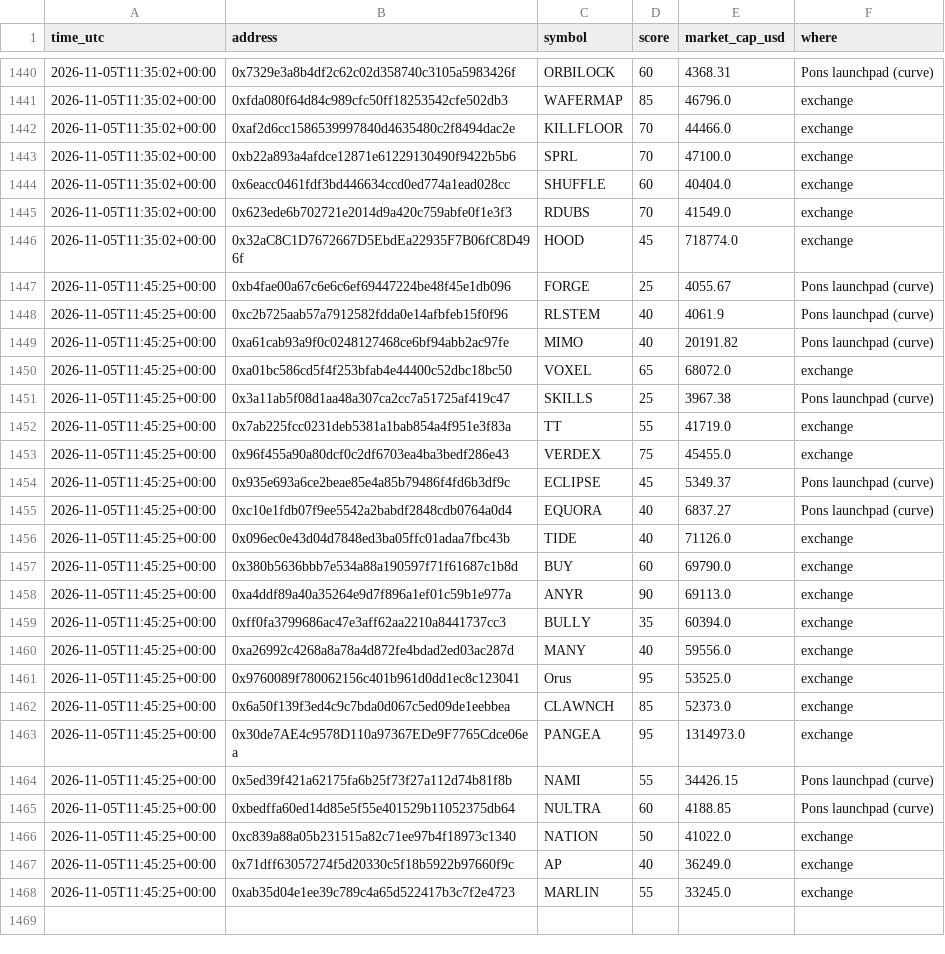
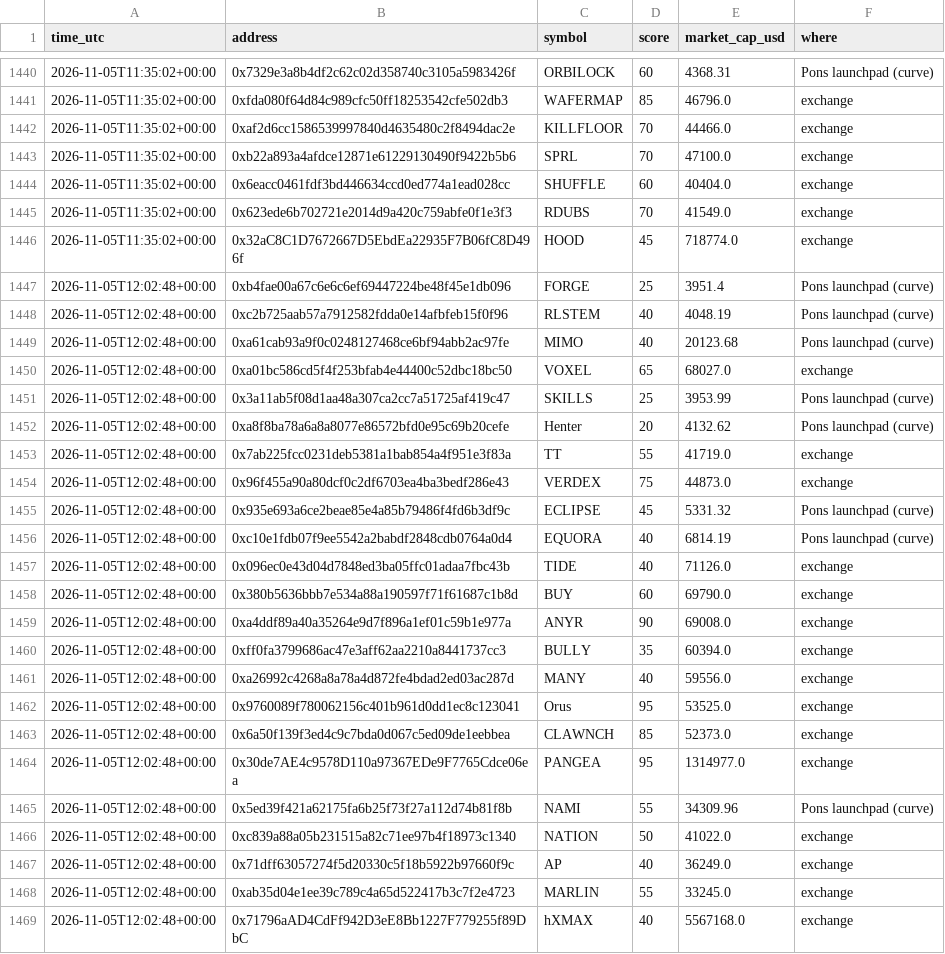
Before and after one commit to tradingzoo/token-watch, a CSV file: data/price_log.csv, drawn as a sheet; only a part is shown, gaps mark what is left out.

```diff
--- a/data/price_log.csv
+++ b/data/price_log.csv
@@ -1446,23 +1446,24 @@ time_utc,address,symbol,score,market_cap_usd,where
 2026-11-05T11:35:02+00:00,0x32aC8C1D7672667D5EbdEa22935F7B06fC8D496f,HOOD,45,718774.0,exchange
-2026-11-05T11:45:25+00:00,0xb4fae00a67c6e6c6ef69447224be48f45e1db096,FORGE,25,4055.67,Pons launchpad (curve)
-2026-11-05T11:45:25+00:00,0xc2b725aab57a7912582fdda0e14afbfeb15f0f96,RLSTEM,40,4061.9,Pons launchpad (curve)
-2026-11-05T11:45:25+00:00,0xa61cab93a9f0c0248127468ce6bf94abb2ac97fe,MIMO,40,20191.82,Pons launchpad (curve)
-2026-11-05T11:45:25+00:00,0xa01bc586cd5f4f253bfab4e44400c52dbc18bc50,VOXEL,65,68072.0,exchange
-2026-11-05T11:45:25+00:00,0x3a11ab5f08d1aa48a307ca2cc7a51725af419c47,SKILLS,25,3967.38,Pons launchpad (curve)
-2026-11-05T11:45:25+00:00,0x7ab225fcc0231deb5381a1bab854a4f951e3f83a,TT,55,41719.0,exchange
-2026-11-05T11:45:25+00:00,0x96f455a90a80dcf0c2df6703ea4ba3bedf286e43,VERDEX,75,45455.0,exchange
-2026-11-05T11:45:25+00:00,0x935e693a6ce2beae85e4a85b79486f4fd6b3df9c,ECLIPSE,45,5349.37,Pons launchpad (curve)
-2026-11-05T11:45:25+00:00,0xc10e1fdb07f9ee5542a2babdf2848cdb0764a0d4,EQUORA,40,6837.27,Pons launchpad (curve)
-2026-11-05T11:45:25+00:00,0x096ec0e43d04d7848ed3ba05ffc01adaa7fbc43b,TIDE,40,71126.0,exchange
-2026-11-05T11:45:25+00:00,0x380b5636bbb7e534a88a190597f71f61687c1b8d,BUY,60,69790.0,exchange
-2026-11-05T11:45:25+00:00,0xa4ddf89a40a35264e9d7f896a1ef01c59b1e977a,ANYR,90,69113.0,exchange
-2026-11-05T11:45:25+00:00,0xff0fa3799686ac47e3aff62aa2210a8441737cc3,BULLY,35,60394.0,exchange
-2026-11-05T11:45:25+00:00,0xa26992c4268a8a78a4d872fe4bdad2ed03ac287d,MANY,40,59556.0,exchange
-2026-11-05T11:45:25+00:00,0x9760089f780062156c401b961d0dd1ec8c123041,Orus,95,53525.0,exchange
-2026-11-05T11:45:25+00:00,0x6a50f139f3ed4c9c7bda0d067c5ed09de1eebbea,CLAWNCH,85,52373.0,exchange
-2026-11-05T11:45:25+00:00,0x30de7AE4c9578D110a97367EDe9F7765Cdce06ea,PANGEA,95,1314973.0,exchange
-2026-11-05T11:45:25+00:00,0x5ed39f421a62175fa6b25f73f27a112d74b81f8b,NAMI,55,34426.15,Pons launchpad (curve)
-2026-11-05T11:45:25+00:00,0xbedffa60ed14d85e5f55e401529b11052375db64,NULTRA,60,4188.85,Pons launchpad (curve)
-2026-11-05T11:45:25+00:00,0xc839a88a05b231515a82c71ee97b4f18973c1340,NATION,50,41022.0,exchange
-2026-11-05T11:45:25+00:00,0x71dff63057274f5d20330c5f18b5922b97660f9c,AP,40,36249.0,exchange
-2026-11-05T11:45:25+00:00,0xab35d04e1ee39c789c4a65d522417b3c7f2e4723,MARLIN,55,33245.0,exchange
+2026-11-05T12:02:48+00:00,0xb4fae00a67c6e6c6ef69447224be48f45e1db096,FORGE,25,3951.4,Pons launchpad (curve)
+2026-11-05T12:02:48+00:00,0xc2b725aab57a7912582fdda0e14afbfeb15f0f96,RLSTEM,40,4048.19,Pons launchpad (curve)
+2026-11-05T12:02:48+00:00,0xa61cab93a9f0c0248127468ce6bf94abb2ac97fe,MIMO,40,20123.68,Pons launchpad (curve)
+2026-11-05T12:02:48+00:00,0xa01bc586cd5f4f253bfab4e44400c52dbc18bc50,VOXEL,65,68027.0,exchange
+2026-11-05T12:02:48+00:00,0x3a11ab5f08d1aa48a307ca2cc7a51725af419c47,SKILLS,25,3953.99,Pons launchpad (curve)
+2026-11-05T12:02:48+00:00,0xa8f8ba78a6a8a8077e86572bfd0e95c69b20cefe,Henter,20,4132.62,Pons launchpad (curve)
+2026-11-05T12:02:48+00:00,0x7ab225fcc0231deb5381a1bab854a4f951e3f83a,TT,55,41719.0,exchange
+2026-11-05T12:02:48+00:00,0x96f455a90a80dcf0c2df6703ea4ba3bedf286e43,VERDEX,75,44873.0,exchange
+2026-11-05T12:02:48+00:00,0x935e693a6ce2beae85e4a85b79486f4fd6b3df9c,ECLIPSE,45,5331.32,Pons launchpad (curve)
+2026-11-05T12:02:48+00:00,0xc10e1fdb07f9ee5542a2babdf2848cdb0764a0d4,EQUORA,40,6814.19,Pons launchpad (curve)
+2026-11-05T12:02:48+00:00,0x096ec0e43d04d7848ed3ba05ffc01adaa7fbc43b,TIDE,40,71126.0,exchange
+2026-11-05T12:02:48+00:00,0x380b5636bbb7e534a88a190597f71f61687c1b8d,BUY,60,69790.0,exchange
+2026-11-05T12:02:48+00:00,0xa4ddf89a40a35264e9d7f896a1ef01c59b1e977a,ANYR,90,69008.0,exchange
+2026-11-05T12:02:48+00:00,0xff0fa3799686ac47e3aff62aa2210a8441737cc3,BULLY,35,60394.0,exchange
+2026-11-05T12:02:48+00:00,0xa26992c4268a8a78a4d872fe4bdad2ed03ac287d,MANY,40,59556.0,exchange
+2026-11-05T12:02:48+00:00,0x9760089f780062156c401b961d0dd1ec8c123041,Orus,95,53525.0,exchange
+2026-11-05T12:02:48+00:00,0x6a50f139f3ed4c9c7bda0d067c5ed09de1eebbea,CLAWNCH,85,52373.0,exchange
+2026-11-05T12:02:48+00:00,0x30de7AE4c9578D110a97367EDe9F7765Cdce06ea,PANGEA,95,1314977.0,exchange
+2026-11-05T12:02:48+00:00,0x5ed39f421a62175fa6b25f73f27a112d74b81f8b,NAMI,55,34309.96,Pons launchpad (curve)
+2026-11-05T12:02:48+00:00,0xc839a88a05b231515a82c71ee97b4f18973c1340,NATION,50,41022.0,exchange
+2026-11-05T12:02:48+00:00,0x71dff63057274f5d20330c5f18b5922b97660f9c,AP,40,36249.0,exchange
+2026-11-05T12:02:48+00:00,0xab35d04e1ee39c789c4a65d522417b3c7f2e4723,MARLIN,55,33245.0,exchange
+2026-11-05T12:02:48+00:00,0x71796aAD4CdFf942D3eE8Bb1227F779255f89DbC,hXMAX,40,5567168.0,exchange
```
Also changed, not shown: 12 other files.
